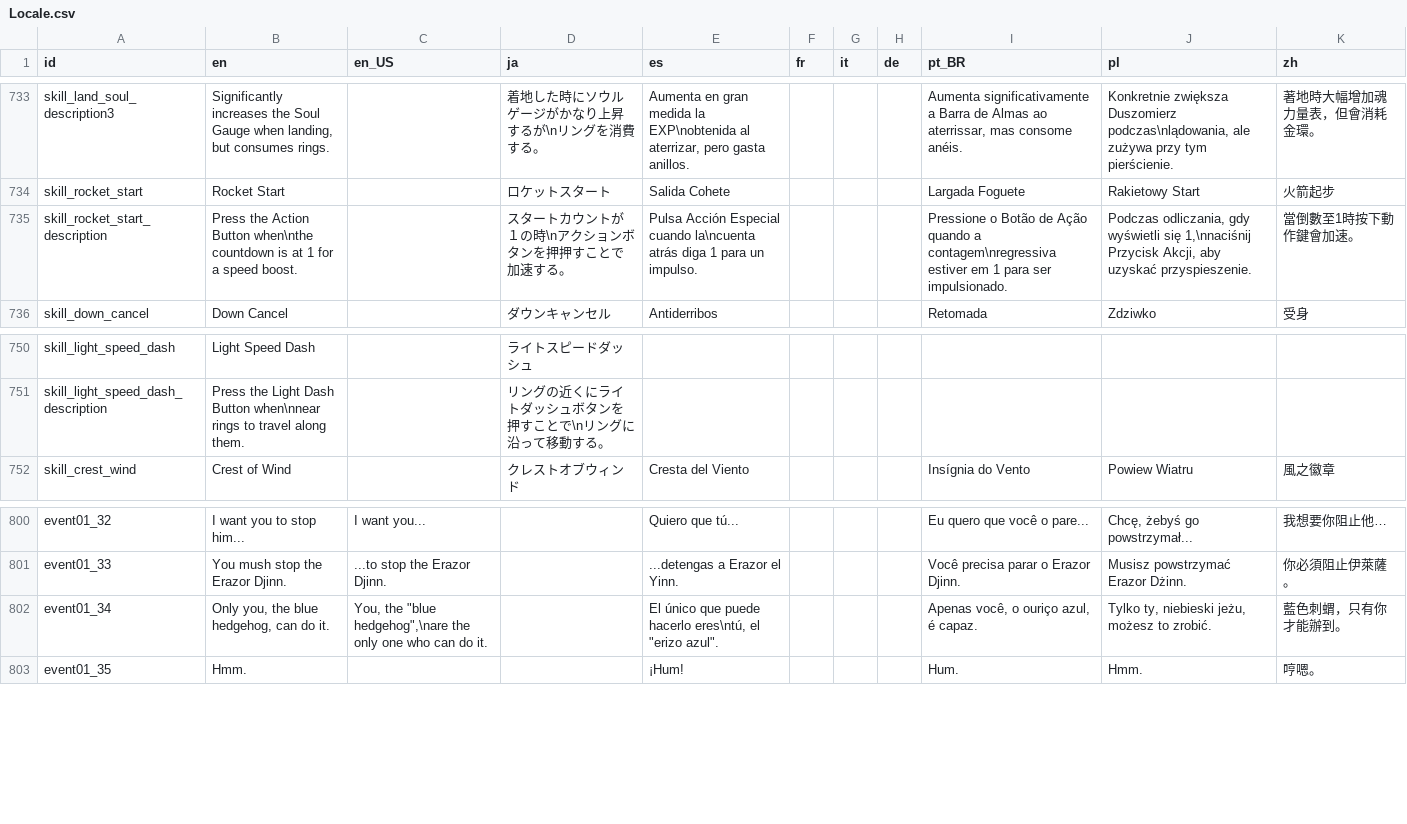
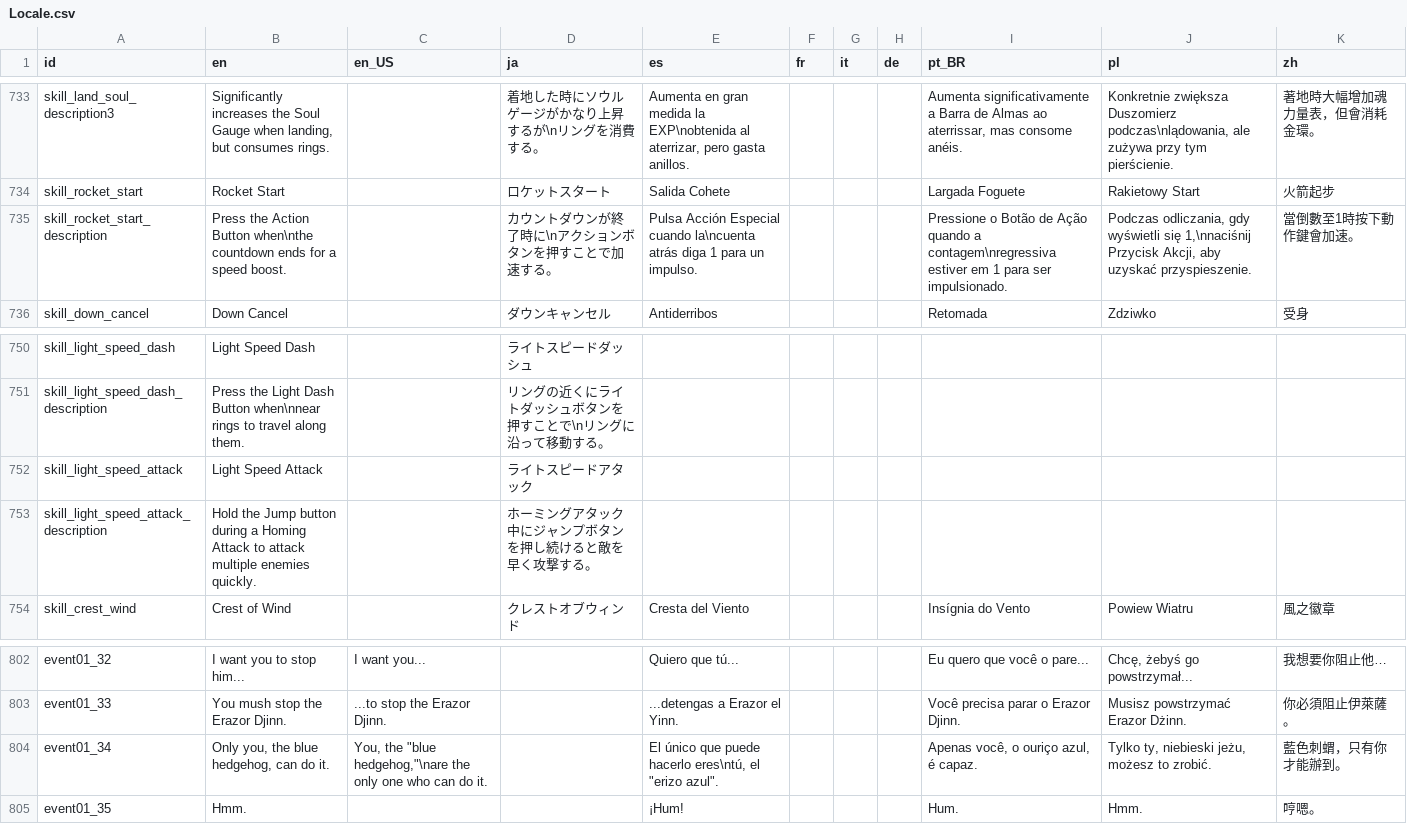
Before and after one commit to Kuma-Boo/project-reignition, a CSV file: Project/locale/Locale.csv, drawn as a sheet; only a part is shown, gaps mark what is left out.

Commit message:
Update Locale

```diff
--- a/Project/locale/Locale.csv
+++ b/Project/locale/Locale.csv
@@ -734,3 +734,3 @@ skill_land_soul_description3	Significantly increases the Soul Gauge when landing
 skill_rocket_start	Rocket Start		ロケットスタート	Salida Cohete				Largada Foguete	Rakietowy Start	火箭起步
-skill_rocket_start_description	Press the Action Button when\nthe countdown is at 1 for a speed boost.		スタートカウントが１の時\nアクションボタンを押押すことで加速する。	Pulsa Acción Especial cuando la\ncuenta atrás diga 1 para un impulso.				Pressione o Botão de Ação quando a contagem\nregressiva estiver em 1 para ser impulsionado.	Podczas odliczania, gdy wyświetli się 1,\nnaciśnij Przycisk Akcji, aby uzyskać przyspieszenie.	當倒數至1時按下動作鍵會加速。
+skill_rocket_start_description	Press the Action Button when\nthe countdown ends for a speed boost.		カウントダウンが終了時に\nアクションボタンを押すことで加速する。	Pulsa Acción Especial cuando la\ncuenta atrás diga 1 para un impulso.				Pressione o Botão de Ação quando a contagem\nregressiva estiver em 1 para ser impulsionado.	Podczas odliczania, gdy wyświetli się 1,\nnaciśnij Przycisk Akcji, aby uzyskać przyspieszenie.	當倒數至1時按下動作鍵會加速。
 skill_down_cancel	Down Cancel		ダウンキャンセル	Antiderribos				Retomada	Zdziwko	受身
@@ -751,2 +751,4 @@ skill_light_speed_dash	Light Speed Dash		ライトスピードダッシュ
 skill_light_speed_dash_description	Press the Light Dash Button when\nnear rings to travel along them.		リングの近くにライトダッシュボタンを押すことで\nリングに沿って移動する。							
+skill_light_speed_attack	Light Speed Attack		ライトスピードアタック							
+skill_light_speed_attack_description	Hold the Jump button during a Homing Attack to attack multiple enemies quickly.		ホーミングアタック中にジャンプボタンを押し続けると敵を早く攻撃する。							
 skill_crest_wind	Crest of Wind		クレストオブウィンド	Cresta del Viento				Insígnia do Vento	Powiew Wiatru	風之徽章
@@ -801,3 +803,3 @@ event01_32	I want you to stop him...	I want you...		Quiero que tú...				Eu quer
 event01_33	You mush stop the Erazor Djinn.	...to stop the Erazor Djinn.		...detengas a Erazor el Yinn.				Você precisa parar o Erazor Djinn.	Musisz powstrzymać Erazor Dżinn.	你必須阻止伊萊薩。
-event01_34	Only you, the blue hedgehog, can do it.	You, the "blue hedgehog",\nare the only one who can do it.		El único que puede hacerlo eres\ntú, el "erizo azul".				Apenas você, o ouriço azul, é capaz.	Tylko ty, niebieski jeżu, możesz to zrobić.	藍色刺蝟，只有你才能辦到。
+event01_34	Only you, the blue hedgehog, can do it.	You, the "blue hedgehog,"\nare the only one who can do it.		El único que puede hacerlo eres\ntú, el "erizo azul".				Apenas você, o ouriço azul, é capaz.	Tylko ty, niebieski jeżu, możesz to zrobić.	藍色刺蝟，只有你才能辦到。
 event01_35	Hmm.			¡Hum!				Hum.	Hmm.	哼嗯。
```
